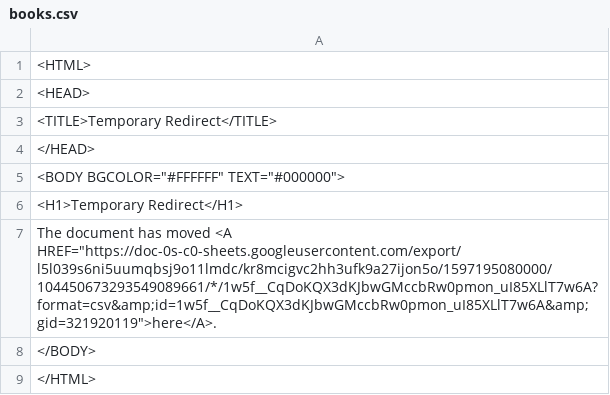
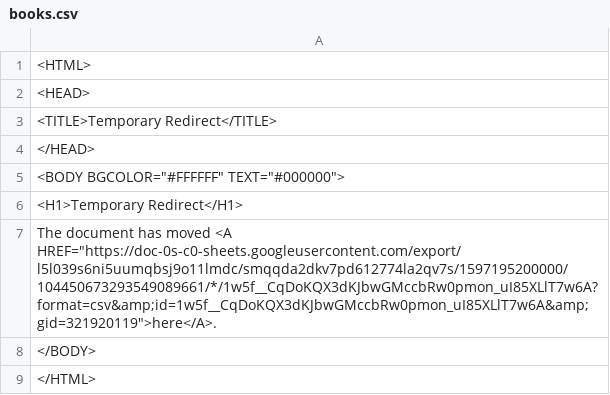
Before and after one commit to ismism/doingbooks, a CSV file: _data/books.csv, drawn as a sheet.

Commit message:
Update books

```diff
--- a/_data/books.csv
+++ b/_data/books.csv
@@ -6,3 +6,3 @@
 <H1>Temporary Redirect</H1>
-The document has moved <A HREF="https://doc-0s-c0-sheets.googleusercontent.com/export/l5l039s6ni5uumqbsj9o11lmdc/kr8mcigvc2hh3ufk9a27ijon5o/1597195080000/104450673293549089661/*/1w5f__CqDoKQX3dKJbwGMccbRw0pmon_uI85XLlT7w6A?format=csv&amp;id=1w5f__CqDoKQX3dKJbwGMccbRw0pmon_uI85XLlT7w6A&amp;gid=321920119">here</A>.
+The document has moved <A HREF="https://doc-0s-c0-sheets.googleusercontent.com/export/l5l039s6ni5uumqbsj9o11lmdc/smqqda2dkv7pd612774la2qv7s/1597195200000/104450673293549089661/*/1w5f__CqDoKQX3dKJbwGMccbRw0pmon_uI85XLlT7w6A?format=csv&amp;id=1w5f__CqDoKQX3dKJbwGMccbRw0pmon_uI85XLlT7w6A&amp;gid=321920119">here</A>.
 </BODY>
```
